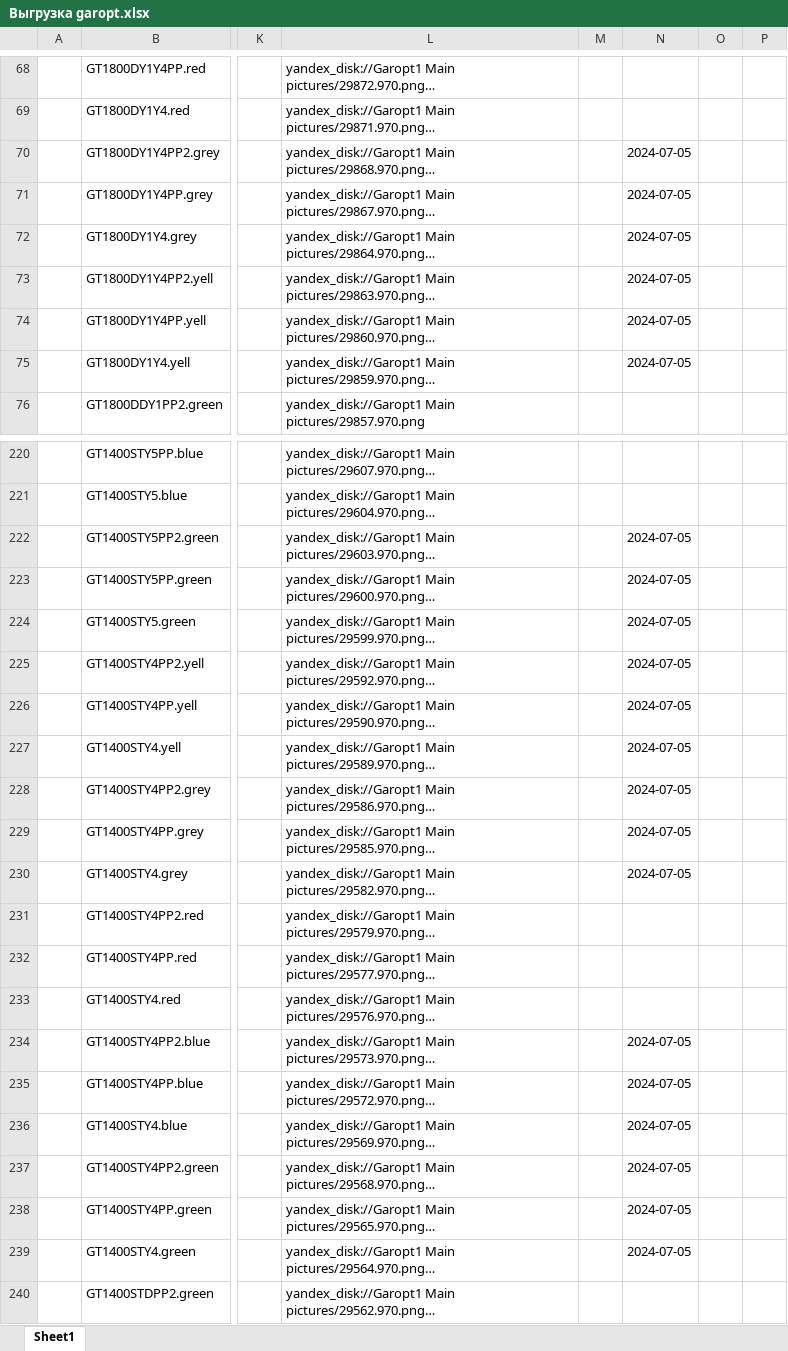
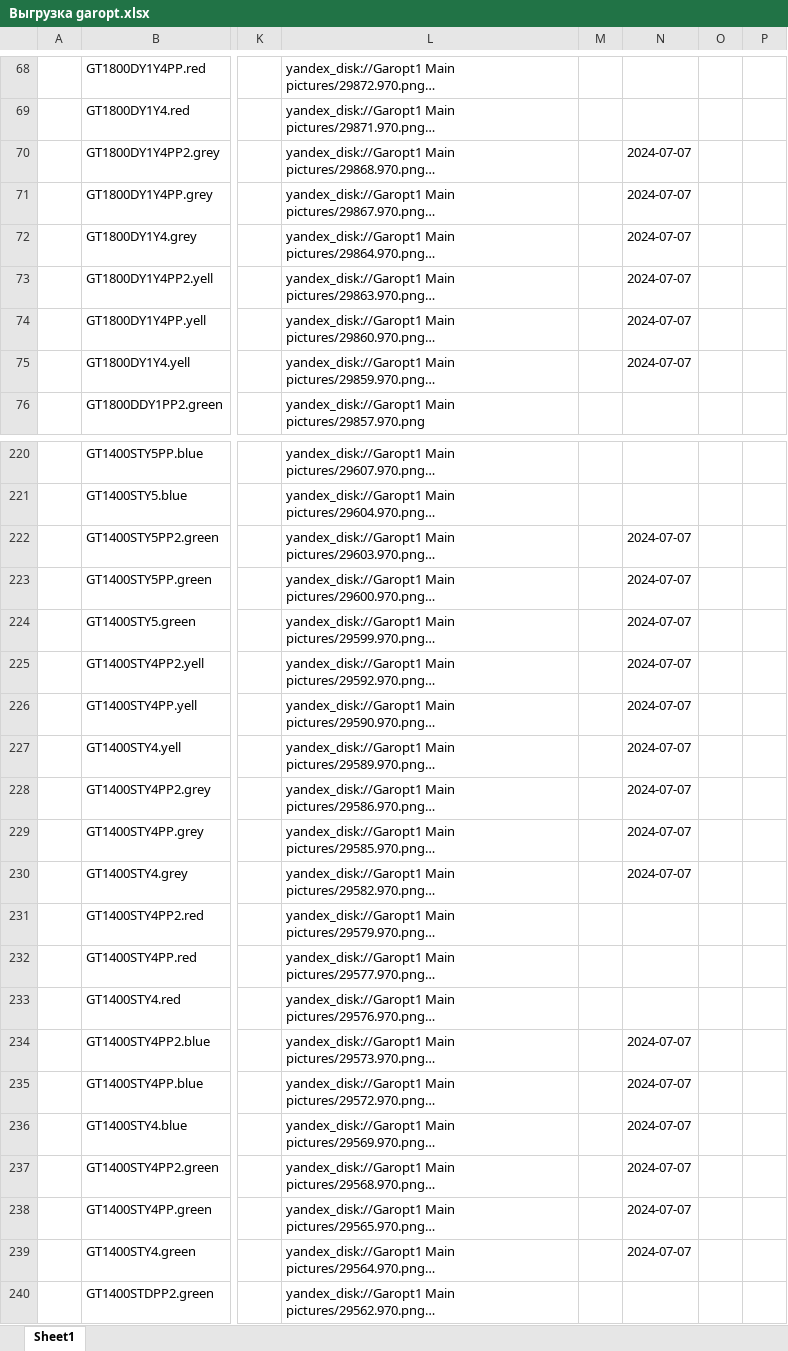
Before and after one commit to lostie21yo/avito-sales, an Excel workbook: Выгрузка garopt.xlsx, sheet Sheet1, drawn as a sheet; only a part is shown, gaps mark what is left out; long unchanged cells end in …; values as stored, in another font and other column widths than the file's, no borders; the diff covers the shown part only; the diff names each change by its address in the sheet, - before the commit and + after, or states it on an @@ line.

```diff
--- a/Выгрузка garopt.xlsx (sheet Sheet1)
+++ b/Выгрузка garopt.xlsx (sheet Sheet1)
-N70:N75: 2024-07-05
+N70:N75: 2024-07-07
-N222:N230: 2024-07-05
+N222:N230: 2024-07-07
-N234:N239: 2024-07-05
+N234:N239: 2024-07-07
```
Also changed, not shown: 126 edited cells elsewhere in this sheet, 2 other files.
